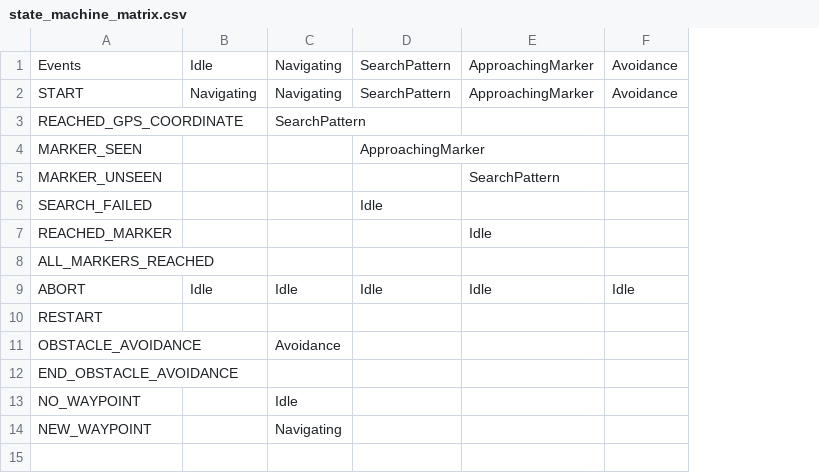
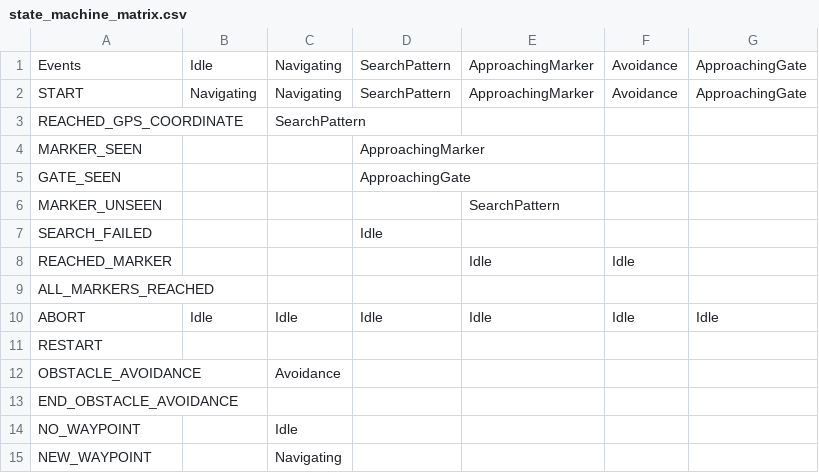
Before and after one commit to MissouriMRDT/Autonomy_Software_Python, a CSV file: docs/state_machine_matrix.csv, drawn as a sheet; addresses are those after the commit; the diff names each change by its address in the sheet, - before the commit and + after, or states it on an @@ line.

```diff
--- a/docs/state_machine_matrix.csv
+++ b/docs/state_machine_matrix.csv
+column G, rows 1-2: ApproachingGate | ApproachingGate; row 10: Idle
+row 5: GATE_SEEN |  |  | ApproachingGate
-F8: (empty)
+F8: Idle
```
Also changed, not shown: 7 other files.
